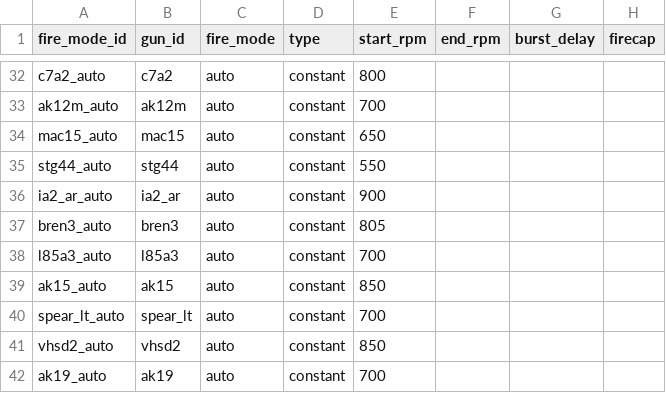
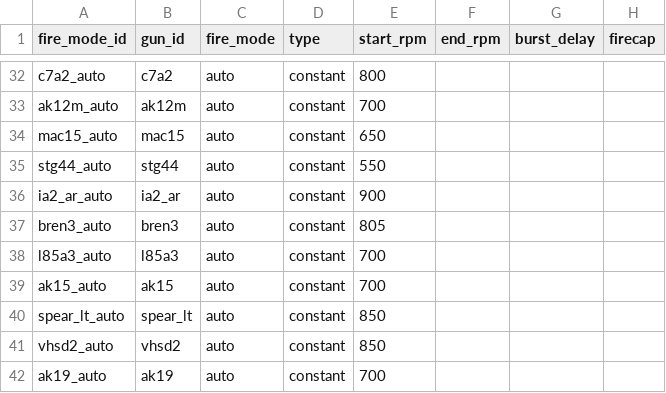
Before and after one commit to braydenyin2060/pfvisualizer, a CSV file: data/fire_modes.csv, drawn as a sheet; only a part is shown, gaps mark what is left out.

```diff
--- a/data/fire_modes.csv
+++ b/data/fire_modes.csv
@@ -38,4 +38,4 @@ bren3_auto,bren3,auto,constant,805,,,
 l85a3_auto,l85a3,auto,constant,700,,,
-ak15_auto,ak15,auto,constant,850,,,
-spear_lt_auto,spear_lt,auto,constant,700,,,
+ak15_auto,ak15,auto,constant,700,,,
+spear_lt_auto,spear_lt,auto,constant,850,,,
 vhsd2_auto,vhsd2,auto,constant,850,,,
```
Also changed, not shown: 7 other files.
